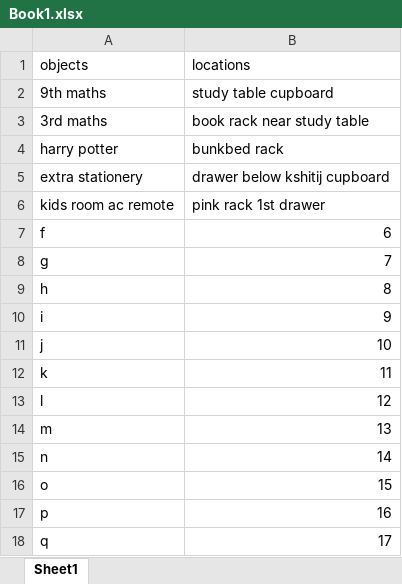
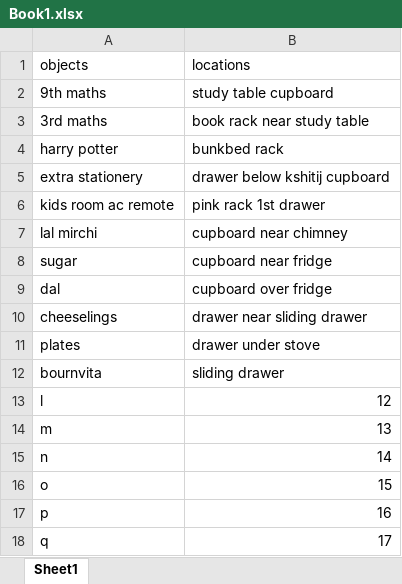
Before and after one commit to Kshtij-7/itemlocator, an Excel workbook: Book1.xlsx, sheet Sheet1, drawn as a sheet; only a part is shown; values as stored, in another font and other column widths than the file's, no borders; removed rows and columns are numbered as before the commit, all else as after; the diff names each change by its address in the sheet, - before the commit and + after, or states it on an @@ line.

```diff
--- a/Book1.xlsx (sheet Sheet1)
+++ b/Book1.xlsx (sheet Sheet1)
-row 7: f | 6
-row 8: g | 7
-row 9: h | 8
-row 10: i | 9
-row 11: j | 10
-row 12: k | 11
+row 7: lal mirchi | cupboard near chimney
+row 8: sugar | cupboard near fridge
+row 9: dal | cupboard over fridge
+row 10: cheeselings | drawer near sliding drawer
+row 11: plates | drawer under stove
+row 12: bournvita | sliding drawer
```
Also changed, not shown: 3 other files.
